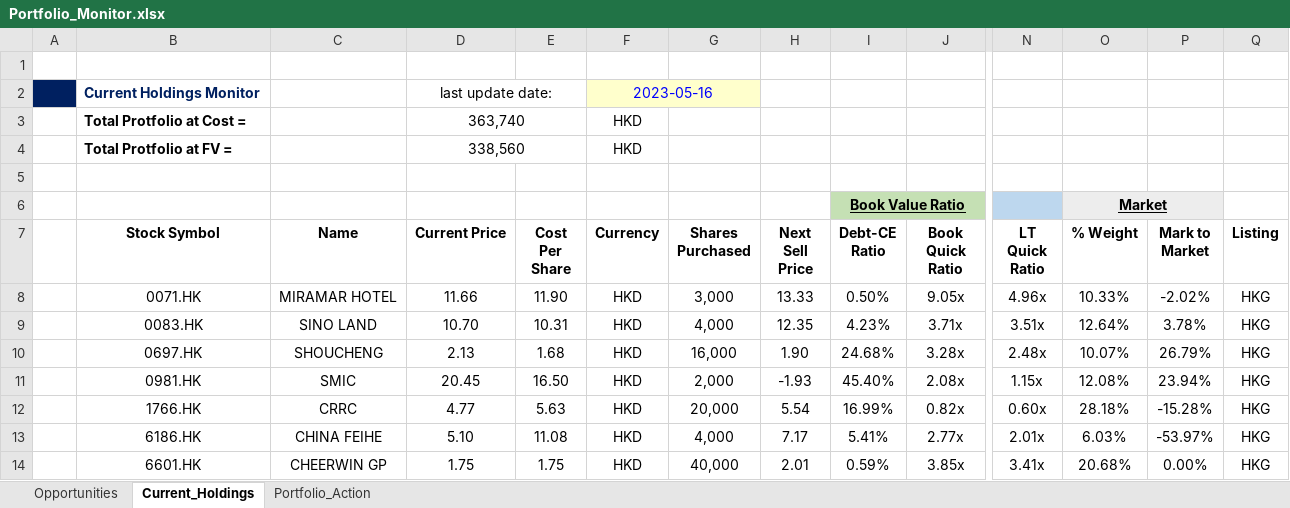
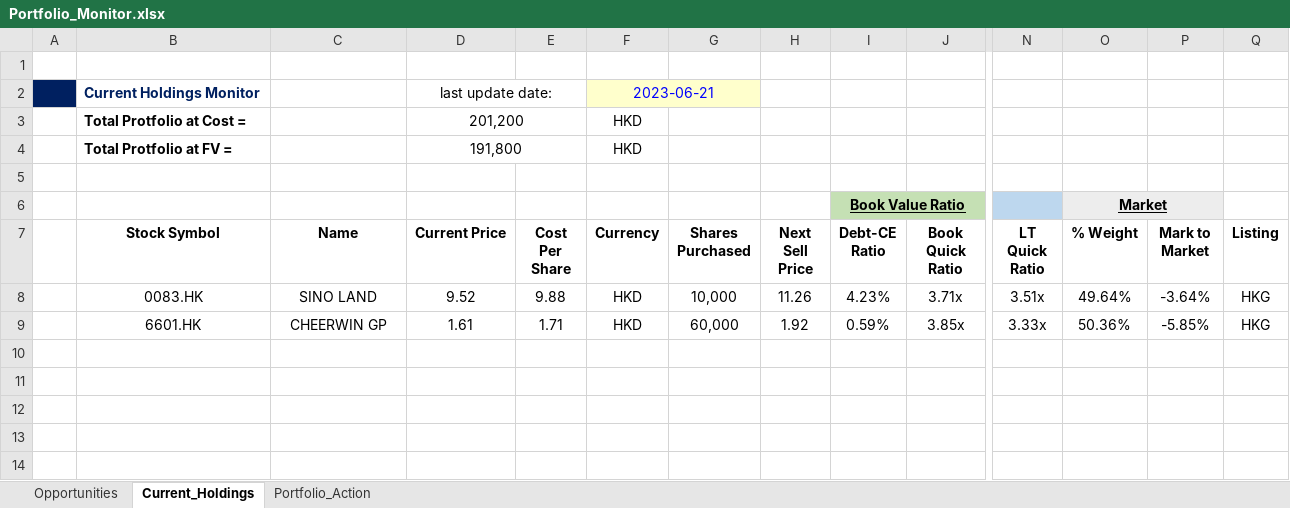
Before and after one commit to JerryChenz/Invest_Proc_v2, an Excel workbook: financial_models/Opportunities/Monitor/Portfolio_Monitor.xlsx, sheet Current_Holdings, drawn as a sheet; only a part is shown, gaps mark what is left out; values as stored, in another font and other column widths than the file's, no borders; conditional formats not drawn; removed rows and columns are numbered as before the commit, all else as after; rows hold the shown columns only; the diff names each change by its address in the sheet, - before the commit and + after, or states it on an @@ line.

```diff
--- a/financial_models/Opportunities/Monitor/Portfolio_Monitor.xlsx (sheet Current_Holdings)
+++ b/financial_models/Opportunities/Monitor/Portfolio_Monitor.xlsx (sheet Current_Holdings)
-F2 (Currency): 2023-05-16
+F2 (Currency): 2023-06-21
-D3 (Current Price): 363,740
+D3 (Current Price): 201,200
-D4 (Current Price): 338,560
+D4 (Current Price): 191,800
-row 8:  | 0071.HK | MIRAMAR HOTEL | 11.66 | 11.90 | HKD | 3,000 | 13.33 | 0.50% | 9.05x | 4.96x | 10.33% | -2.02% | HKG
-D8 (Current Price): 10.70
+D8 (Current Price): 9.52
-E8 (Cost Per Share): 10.31
+E8 (Cost Per Share): 9.88
-G8 (Shares Purchased): 4,000
+G8 (Shares Purchased): 10,000
-H8 (Next Sell Price): 12.35
+H8 (Next Sell Price): 11.26
-O8 (% Weight): 12.64%
+O8 (% Weight): 49.64%
-P8 (Mark to Market): 3.78%
+P8 (Mark to Market): -3.64%
-row 10:  | 0697.HK | SHOUCHENG | 2.13 | 1.68 | HKD | 16,000 | 1.90 | 24.68% | 3.28x | 2.48x | 10.07% | 26.79% | HKG
-row 11:  | 0981.HK | SMIC | 20.45 | 16.50 | HKD | 2,000 | -1.93 | 45.40% | 2.08x | 1.15x | 12.08% | 23.94% | HKG
-row 12:  | 1766.HK | CRRC | 4.77 | 5.63 | HKD | 20,000 | 5.54 | 16.99% | 0.82x | 0.60x | 28.18% | -15.28% | HKG
-row 13:  | 6186.HK | CHINA FEIHE | 5.10 | 11.08 | HKD | 4,000 | 7.17 | 5.41% | 2.77x | 2.01x | 6.03% | -53.97% | HKG
-row 14:  | 6601.HK | CHEERWIN GP | 1.75 | 1.75 | HKD | 40,000 | 2.01 | 0.59% | 3.85x | 3.41x | 20.68% | 0.00% | HKG
+row 9:  | 6601.HK | CHEERWIN GP | 1.61 | 1.71 | HKD | 60,000 | 1.92 | 0.59% | 3.85x | 3.33x | 50.36% | -5.85% | HKG
```
Also changed, not shown: sheet Opportunities, sheet Portfolio_Action, financial_models/Model_templates/Listed_template/Stock_Valuation.xlsx, financial_models/Opportunities/0083.HK_Stock_Valuation.xlsx, 9 other files.
